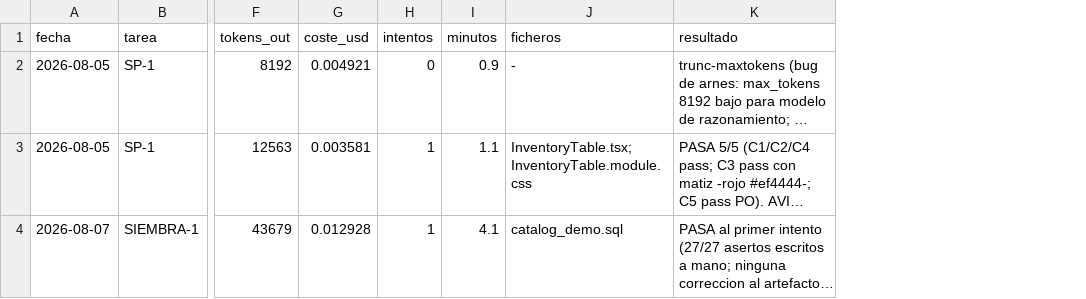
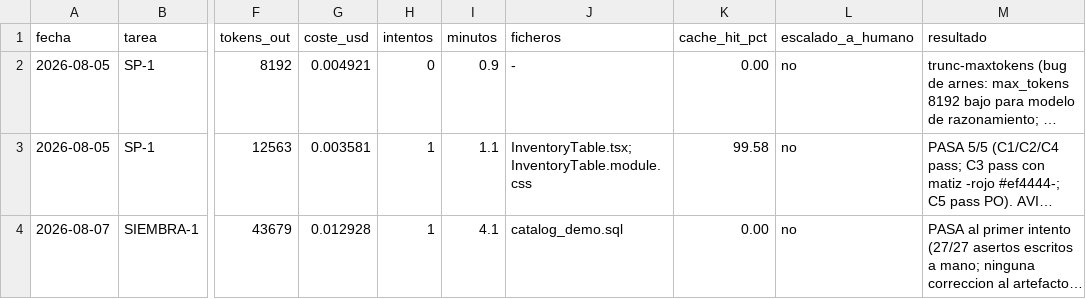
Before and after one commit to aguillensp-sudo/RinWorld.io, a CSV file: openspec/mvp/harness-metrics.csv, drawn as a sheet; only a part is shown, gaps mark what is left out; long unchanged cells end in …; the diff names each change by its address in the sheet, - before the commit and + after, or states it on an @@ line.

```diff
--- a/openspec/mvp/harness-metrics.csv
+++ b/openspec/mvp/harness-metrics.csv
+column K (cache_hit_pct), rows 2-4: 0.00 | 99.58 | 0.00
+column L (escalado_a_humano), rows 2-4: all no
```
Also changed, not shown: 21 other files.
